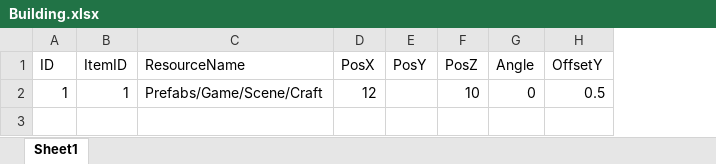
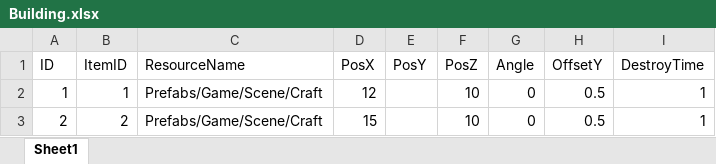
Before and after one commit to jobcrowngame/CraftStory, an Excel workbook: Config/Excel/Building.xlsx, sheet Sheet1, drawn as a sheet; values as stored, in another font and other column widths than the file's, no borders; table styles not drawn; the diff names each change by its address in the sheet, - before the commit and + after, or states it on an @@ line.

```diff
--- a/Config/Excel/Building.xlsx (sheet Sheet1)
+++ b/Config/Excel/Building.xlsx (sheet Sheet1)
+column I (DestroyTime), row 2: 1
+row 3: 2 | 2 | Prefabs/Game/Scene/Craft | 15 |  | 10 | 0 | 0.5 | 1
```
Also changed, not shown: Config/Excel/Bonus.xlsx, Config/Excel/Craft.xlsx, 37 other files.
